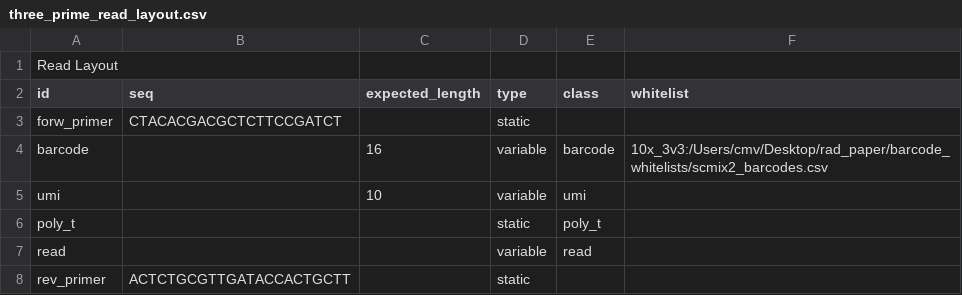
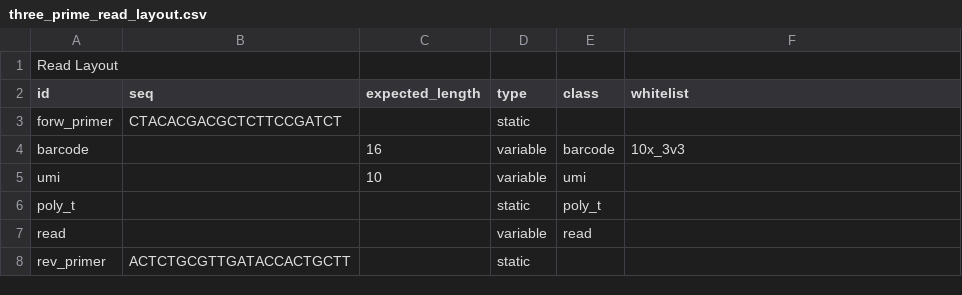
Before and after one commit to indianewok/rad, a CSV file: resources/read_layout/three_prime_read_layout.csv, drawn as a sheet.

```diff
--- a/resources/read_layout/three_prime_read_layout.csv
+++ b/resources/read_layout/three_prime_read_layout.csv
@@ -3,3 +3,3 @@ id,seq,expected_length,type,class,whitelist
 forw_primer,CTACACGACGCTCTTCCGATCT,,static,,
-barcode,,16,variable,barcode,10x_3v3:/Users/cmv/Desktop/rad_paper/barcode_whitelists/scmix2_barcodes.csv
+barcode,,16,variable,barcode,10x_3v3
 umi,,10,variable,umi,
```
Also changed, not shown: 7 other files.
